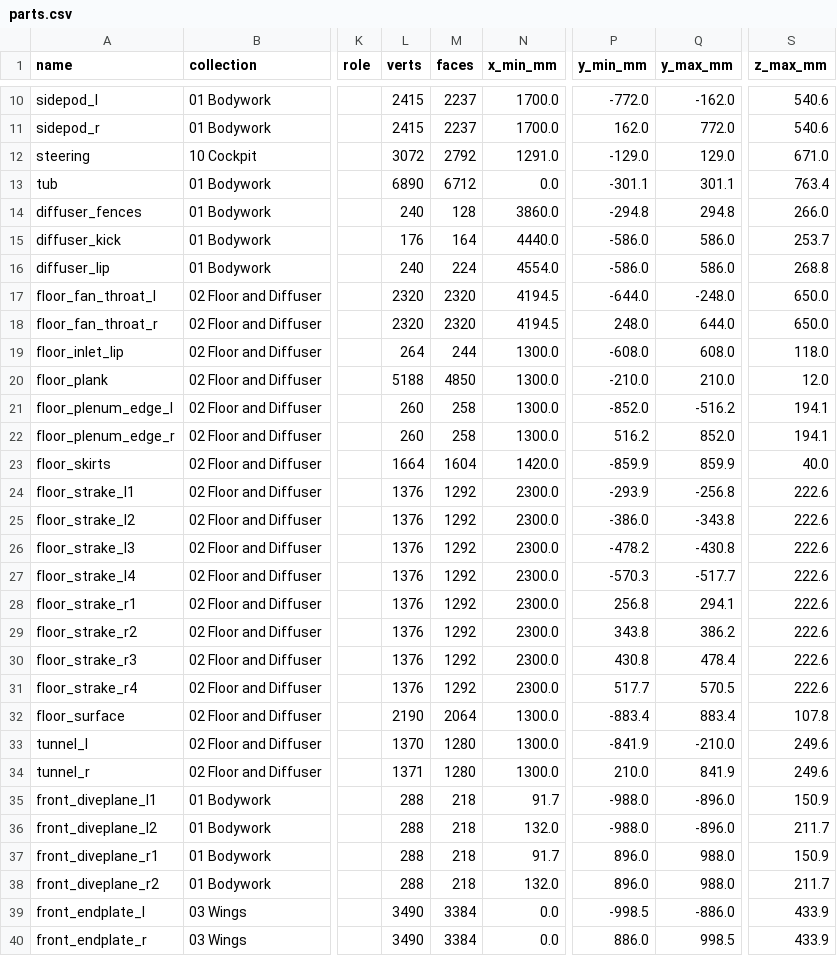
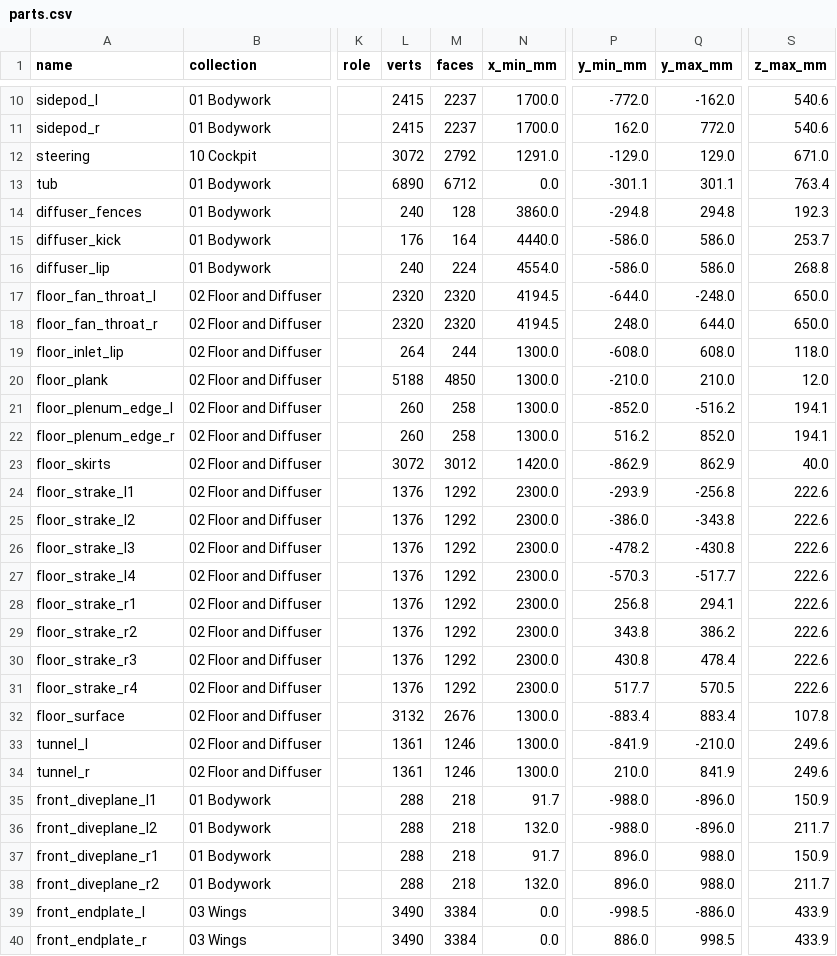
Before and after one commit to krabduke/aero-hypercar, a CSV file: build/parts.csv, drawn as a sheet; only a part is shown, gaps mark what is left out; the diff names each change by its address in the sheet, - before the commit and + after, or states it on an @@ line.

```diff
--- a/build/parts.csv
+++ b/build/parts.csv
-S14 (z_max_mm): 266.0
+S14 (z_max_mm): 192.3
-L23 (verts): 1664
+L23 (verts): 3072
-M23 (faces): 1604
+M23 (faces): 3012
-P23 (y_min_mm): -859.9
+P23 (y_min_mm): -862.9
-Q23 (y_max_mm): 859.9
+Q23 (y_max_mm): 862.9
-L32 (verts): 2190
+L32 (verts): 3132
-M32 (faces): 2064
+M32 (faces): 2676
-L33 (verts): 1370
+L33 (verts): 1361
-M33:M34 (faces): 1280
+M33:M34 (faces): 1246
-L34 (verts): 1371
+L34 (verts): 1361
```
Also changed, not shown: 4 other files.
